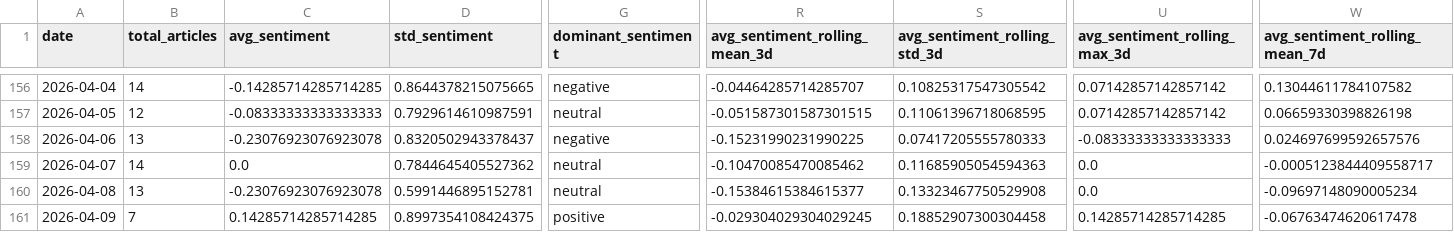
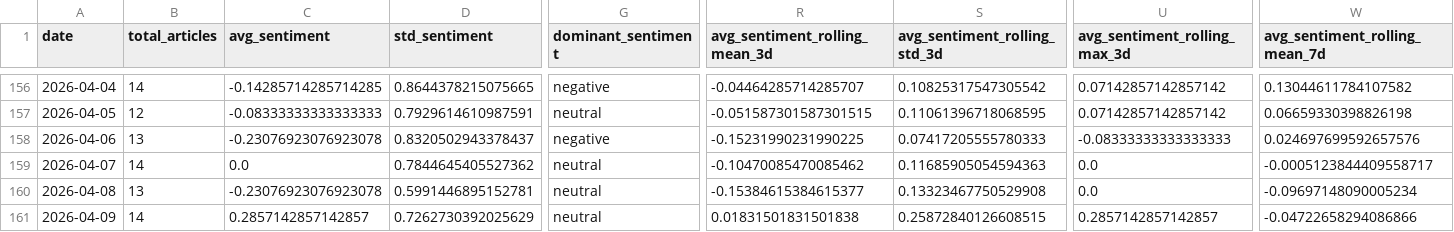
Before and after one commit to davidjosipovic/news-trend-analysis, a CSV file: data/processed/daily_aggregates.csv, drawn as a sheet; only a part is shown, gaps mark what is left out; the diff covers the shown part only; the diff names each change by its address in the sheet, - before the commit and + after, or states it on an @@ line.

```diff
--- a/data/processed/daily_aggregates.csv
+++ b/data/processed/daily_aggregates.csv
-B161 (total_articles): 7
+B161 (total_articles): 14
-C161 (avg_sentiment): 0.14285714285714285
+C161 (avg_sentiment): 0.2857142857142857
-D161 (std_sentiment): 0.8997354108424375
+D161 (std_sentiment): 0.7262730392025629
-G161 (dominant_sentiment): positive
+G161 (dominant_sentiment): neutral
-R161 (avg_sentiment_rolling_mean_3d): -0.029304029304029245
+R161 (avg_sentiment_rolling_mean_3d): 0.01831501831501838
-S161 (avg_sentiment_rolling_std_3d): 0.18852907300304458
+S161 (avg_sentiment_rolling_std_3d): 0.25872840126608515
-U161 (avg_sentiment_rolling_max_3d): 0.14285714285714285
+U161 (avg_sentiment_rolling_max_3d): 0.2857142857142857
-W161 (avg_sentiment_rolling_mean_7d): -0.06763474620617478
+W161 (avg_sentiment_rolling_mean_7d): -0.04722658294086866
```
Also changed, not shown: 31 edited cells elsewhere in this file, 12 other files.
